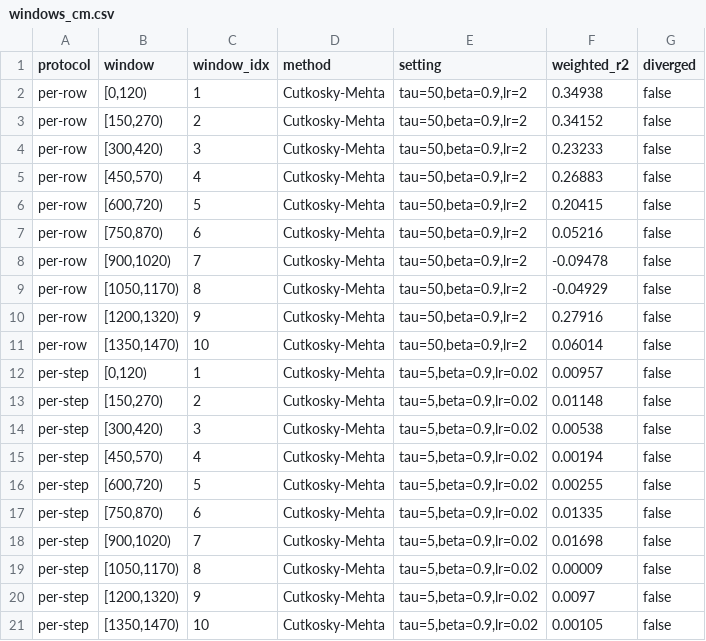
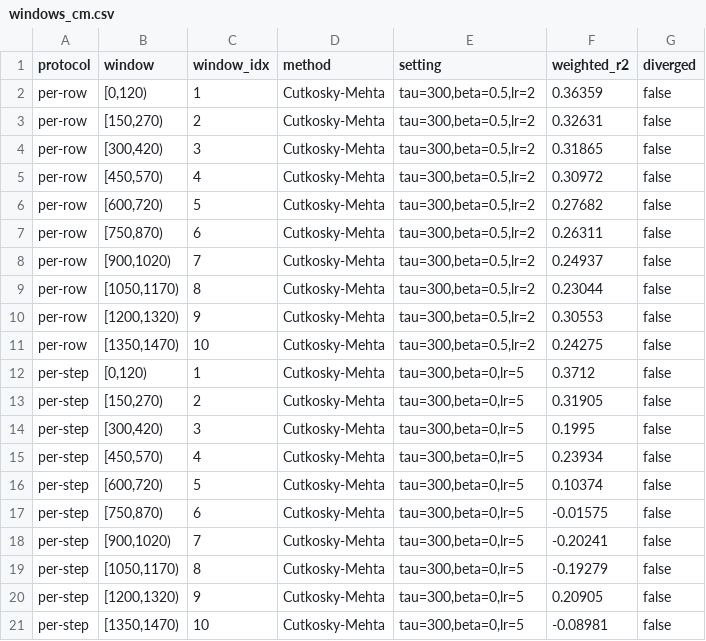
Before and after one commit to rafli-hl/dfsl, a CSV file: results/research/windows_cm.csv, drawn as a sheet.

```diff
--- a/results/research/windows_cm.csv
+++ b/results/research/windows_cm.csv
@@ -1,21 +1,21 @@
 protocol,window,window_idx,method,setting,weighted_r2,diverged
-per-row,"[0,120)",1,Cutkosky-Mehta,"tau=50,beta=0.9,lr=2",0.34938,false
-per-row,"[150,270)",2,Cutkosky-Mehta,"tau=50,beta=0.9,lr=2",0.34152,false
-per-row,"[300,420)",3,Cutkosky-Mehta,"tau=50,beta=0.9,lr=2",0.23233,false
-per-row,"[450,570)",4,Cutkosky-Mehta,"tau=50,beta=0.9,lr=2",0.26883,false
-per-row,"[600,720)",5,Cutkosky-Mehta,"tau=50,beta=0.9,lr=2",0.20415,false
-per-row,"[750,870)",6,Cutkosky-Mehta,"tau=50,beta=0.9,lr=2",0.05216,false
-per-row,"[900,1020)",7,Cutkosky-Mehta,"tau=50,beta=0.9,lr=2",-0.09478,false
-per-row,"[1050,1170)",8,Cutkosky-Mehta,"tau=50,beta=0.9,lr=2",-0.04929,false
-per-row,"[1200,1320)",9,Cutkosky-Mehta,"tau=50,beta=0.9,lr=2",0.27916,false
-per-row,"[1350,1470)",10,Cutkosky-Mehta,"tau=50,beta=0.9,lr=2",0.06014,false
-per-step,"[0,120)",1,Cutkosky-Mehta,"tau=5,beta=0.9,lr=0.02",0.00957,false
-per-step,"[150,270)",2,Cutkosky-Mehta,"tau=5,beta=0.9,lr=0.02",0.01148,false
-per-step,"[300,420)",3,Cutkosky-Mehta,"tau=5,beta=0.9,lr=0.02",0.00538,false
-per-step,"[450,570)",4,Cutkosky-Mehta,"tau=5,beta=0.9,lr=0.02",0.00194,false
-per-step,"[600,720)",5,Cutkosky-Mehta,"tau=5,beta=0.9,lr=0.02",0.00255,false
-per-step,"[750,870)",6,Cutkosky-Mehta,"tau=5,beta=0.9,lr=0.02",0.01335,false
-per-step,"[900,1020)",7,Cutkosky-Mehta,"tau=5,beta=0.9,lr=0.02",0.01698,false
-per-step,"[1050,1170)",8,Cutkosky-Mehta,"tau=5,beta=0.9,lr=0.02",0.00009,false
-per-step,"[1200,1320)",9,Cutkosky-Mehta,"tau=5,beta=0.9,lr=0.02",0.0097,false
-per-step,"[1350,1470)",10,Cutkosky-Mehta,"tau=5,beta=0.9,lr=0.02",0.00105,false
+per-row,"[0,120)",1,Cutkosky-Mehta,"tau=300,beta=0.5,lr=2",0.36359,false
+per-row,"[150,270)",2,Cutkosky-Mehta,"tau=300,beta=0.5,lr=2",0.32631,false
+per-row,"[300,420)",3,Cutkosky-Mehta,"tau=300,beta=0.5,lr=2",0.31865,false
+per-row,"[450,570)",4,Cutkosky-Mehta,"tau=300,beta=0.5,lr=2",0.30972,false
+per-row,"[600,720)",5,Cutkosky-Mehta,"tau=300,beta=0.5,lr=2",0.27682,false
+per-row,"[750,870)",6,Cutkosky-Mehta,"tau=300,beta=0.5,lr=2",0.26311,false
+per-row,"[900,1020)",7,Cutkosky-Mehta,"tau=300,beta=0.5,lr=2",0.24937,false
+per-row,"[1050,1170)",8,Cutkosky-Mehta,"tau=300,beta=0.5,lr=2",0.23044,false
+per-row,"[1200,1320)",9,Cutkosky-Mehta,"tau=300,beta=0.5,lr=2",0.30553,false
+per-row,"[1350,1470)",10,Cutkosky-Mehta,"tau=300,beta=0.5,lr=2",0.24275,false
+per-step,"[0,120)",1,Cutkosky-Mehta,"tau=300,beta=0,lr=5",0.3712,false
+per-step,"[150,270)",2,Cutkosky-Mehta,"tau=300,beta=0,lr=5",0.31905,false
+per-step,"[300,420)",3,Cutkosky-Mehta,"tau=300,beta=0,lr=5",0.1995,false
+per-step,"[450,570)",4,Cutkosky-Mehta,"tau=300,beta=0,lr=5",0.23934,false
+per-step,"[600,720)",5,Cutkosky-Mehta,"tau=300,beta=0,lr=5",0.10374,false
+per-step,"[750,870)",6,Cutkosky-Mehta,"tau=300,beta=0,lr=5",-0.01575,false
+per-step,"[900,1020)",7,Cutkosky-Mehta,"tau=300,beta=0,lr=5",-0.20241,false
+per-step,"[1050,1170)",8,Cutkosky-Mehta,"tau=300,beta=0,lr=5",-0.19279,false
+per-step,"[1200,1320)",9,Cutkosky-Mehta,"tau=300,beta=0,lr=5",0.20905,false
+per-step,"[1350,1470)",10,Cutkosky-Mehta,"tau=300,beta=0,lr=5",-0.08981,false
```
Also changed, not shown: results/research/tracker_bootstrap.csv, 6 other files.
